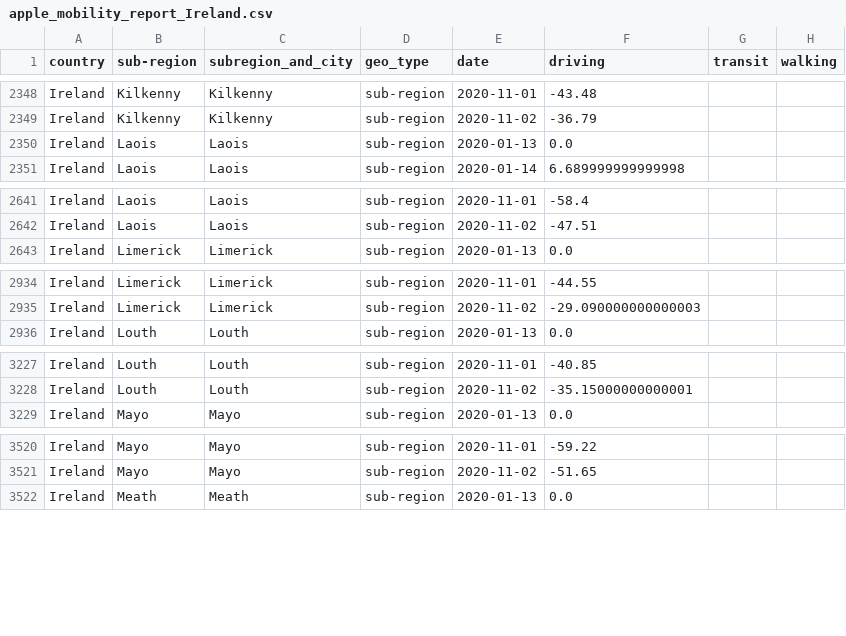
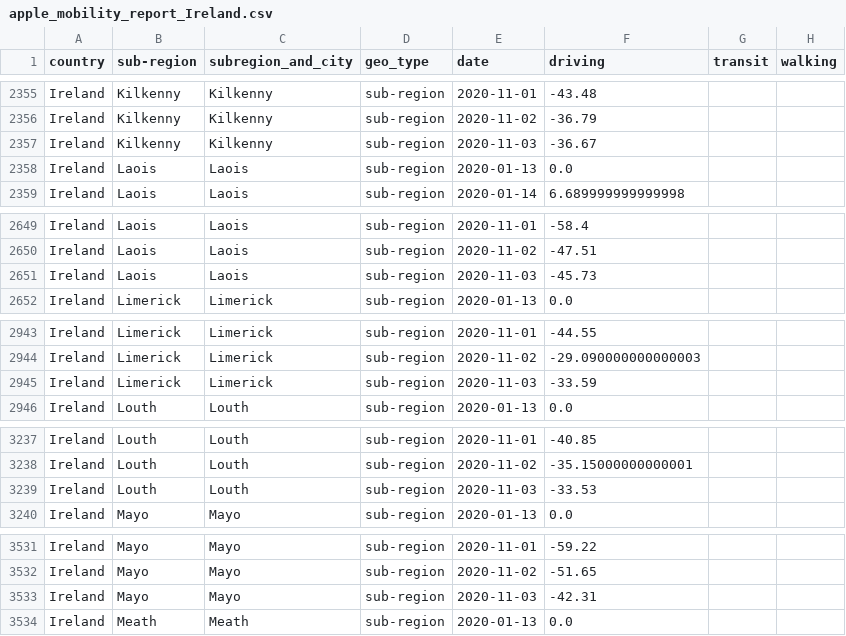
Before and after one commit to ActiveConclusion/COVID19_mobility_google_sheets, a CSV file: apple_mobility_report_Ireland.csv, drawn as a sheet; only a part is shown, gaps mark what is left out; the diff covers the shown part only.

```diff
--- a/apple_mobility_report_Ireland.csv
+++ b/apple_mobility_report_Ireland.csv
@@ -2349,2 +2356,3 @@ Ireland,Kilkenny,Kilkenny,sub-region,2020-11-01,-43.48,,
 Ireland,Kilkenny,Kilkenny,sub-region,2020-11-02,-36.79,,
+Ireland,Kilkenny,Kilkenny,sub-region,2020-11-03,-36.67,,
 Ireland,Laois,Laois,sub-region,2020-01-13,0.0,,
@@ -2642,2 +2650,3 @@ Ireland,Laois,Laois,sub-region,2020-11-01,-58.4,,
 Ireland,Laois,Laois,sub-region,2020-11-02,-47.51,,
+Ireland,Laois,Laois,sub-region,2020-11-03,-45.73,,
 Ireland,Limerick,Limerick,sub-region,2020-01-13,0.0,,
@@ -2935,2 +2944,3 @@ Ireland,Limerick,Limerick,sub-region,2020-11-01,-44.55,,
 Ireland,Limerick,Limerick,sub-region,2020-11-02,-29.090000000000003,,
+Ireland,Limerick,Limerick,sub-region,2020-11-03,-33.59,,
 Ireland,Louth,Louth,sub-region,2020-01-13,0.0,,
@@ -3228,2 +3238,3 @@ Ireland,Louth,Louth,sub-region,2020-11-01,-40.85,,
 Ireland,Louth,Louth,sub-region,2020-11-02,-35.15000000000001,,
+Ireland,Louth,Louth,sub-region,2020-11-03,-33.53,,
 Ireland,Mayo,Mayo,sub-region,2020-01-13,0.0,,
@@ -3521,2 +3532,3 @@ Ireland,Mayo,Mayo,sub-region,2020-11-01,-59.22,,
 Ireland,Mayo,Mayo,sub-region,2020-11-02,-51.65,,
+Ireland,Mayo,Mayo,sub-region,2020-11-03,-42.31,,
 Ireland,Meath,Meath,sub-region,2020-01-13,0.0,,
```
Also changed, not shown: 18 added rows elsewhere in this file.
